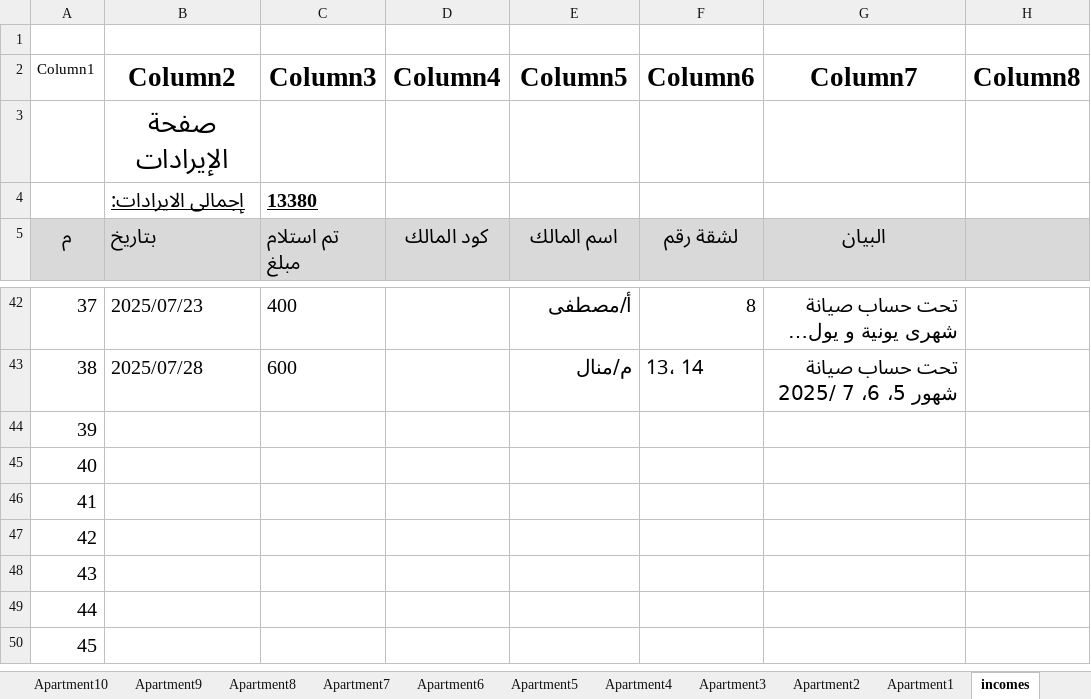
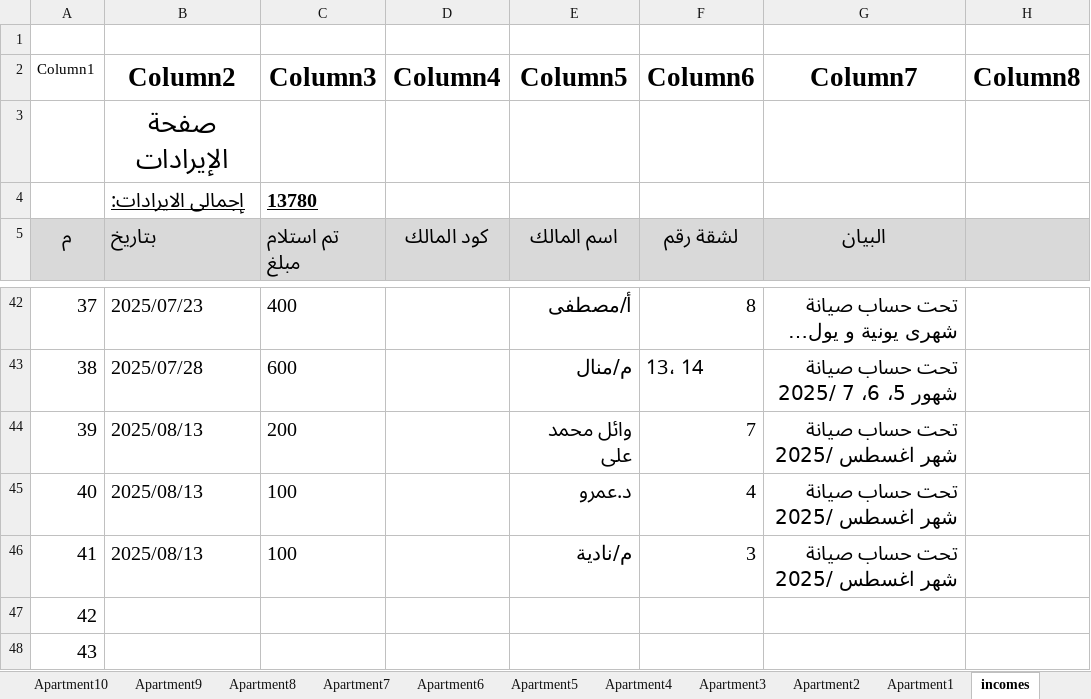
Before and after one commit to lamiaabakry1/seyana2024, an Excel workbook: Book2025.xlsx, sheet incomes, drawn as a sheet; only a part is shown, gaps mark what is left out; the shorter side is filled out with more unchanged rows; long unchanged cells end in …; values as stored, in another font and other column widths than the file's, no borders; table styles not drawn; the diff names each change by its address in the sheet, - before the commit and + after, or states it on an @@ line.

```diff
--- a/Book2025.xlsx (sheet incomes)
+++ b/Book2025.xlsx (sheet incomes)
-C4 (Column3): 13380
+C4 (Column3): 13780
-B44:B46 (Column2): (empty)
+B44:B46 (Column2): 2025/08/13
-C44 (Column3): (empty)
+C44 (Column3): 200
-E44 (Column5): (empty)
+E44 (Column5): وائل محمد على
-F44 (Column6): (empty)
+F44 (Column6): 7
-G44:G46 (Column7): (empty)
+G44:G46 (Column7): تحت حساب صيانة شهر اغسطس /2025
-C45:C46 (Column3): (empty)
+C45:C46 (Column3): 100
-E45 (Column5): (empty)
+E45 (Column5): د.عمرو
-F45 (Column6): (empty)
+F45 (Column6): 4
-E46 (Column5): (empty)
+E46 (Column5): م/نادية
-F46 (Column6): (empty)
+F46 (Column6): 3
```
Also changed, not shown: sheet outcomes, sheet balance, sheet payments, sheet Apartment4, sheet Apartment3, sheet Apartment7, 1 more sheet, charts or pictures.
